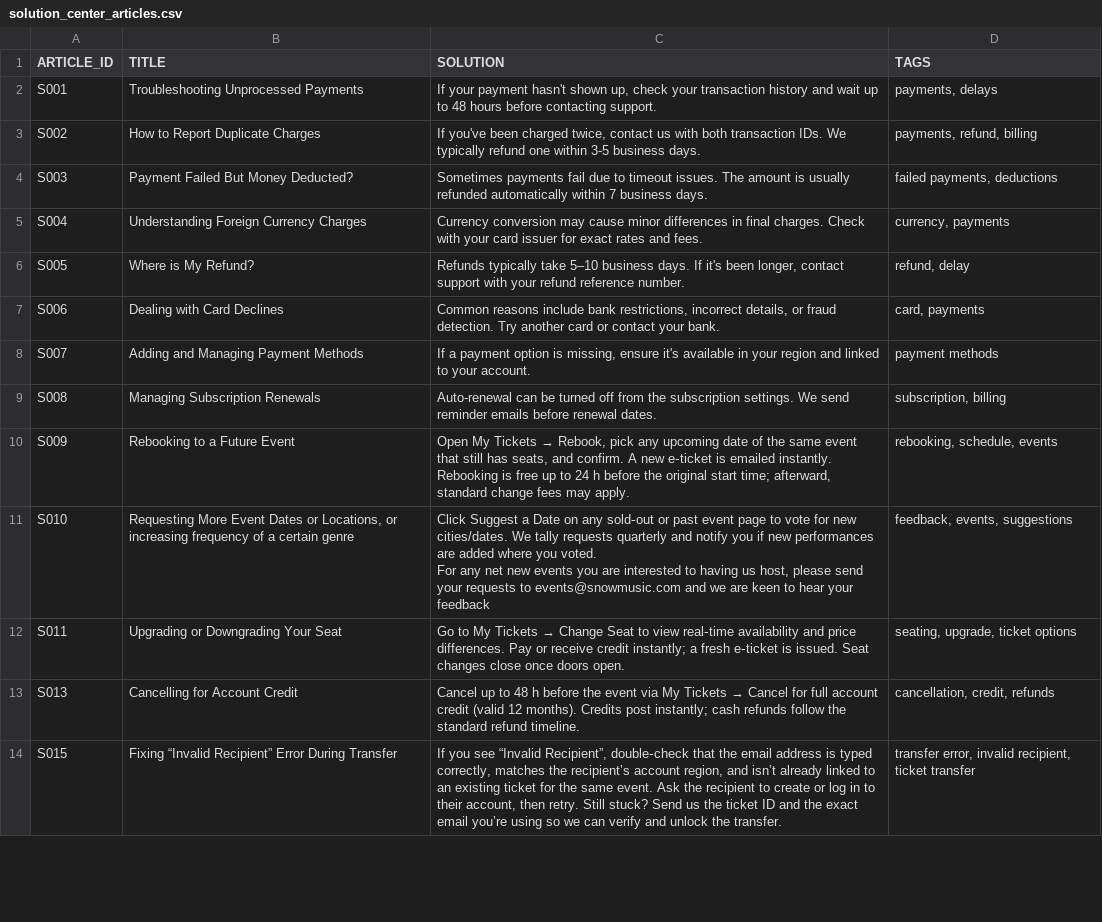
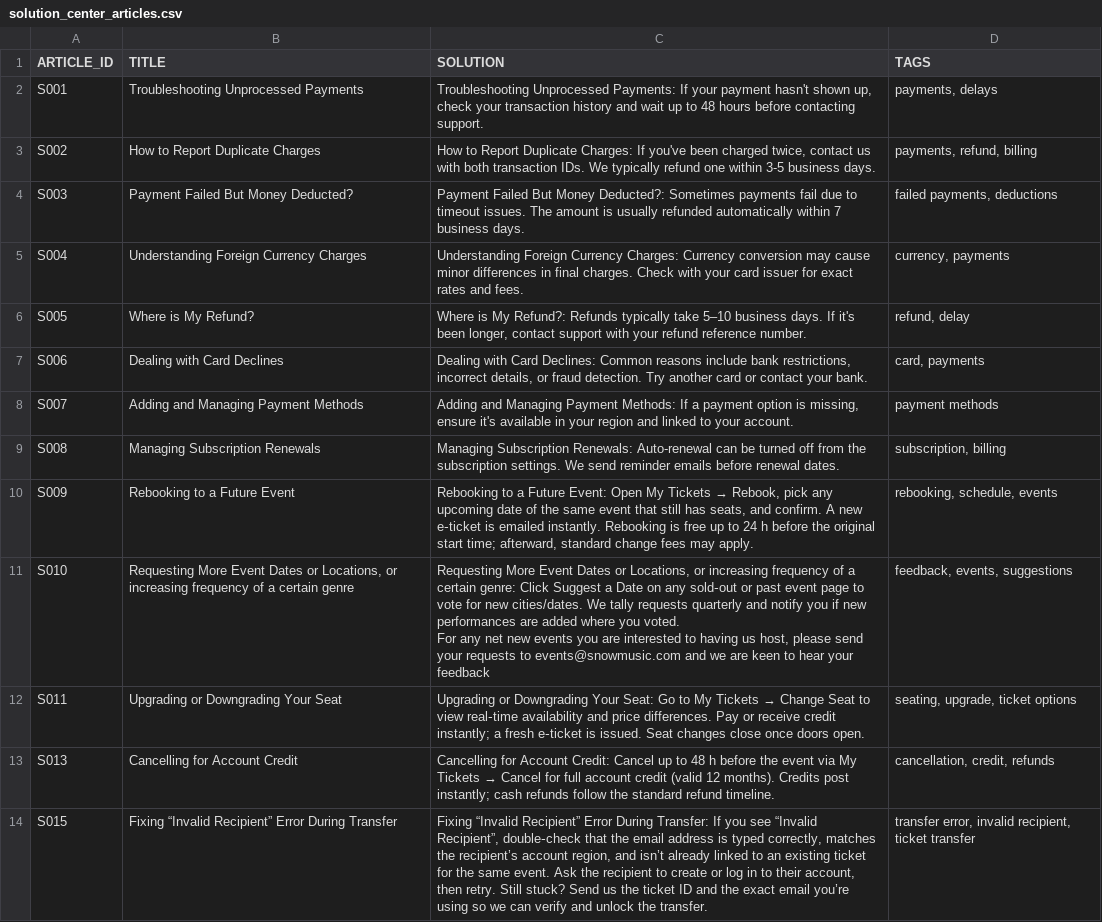
Before and after one commit to kameshsampath/sfguide-getting-started-with-cortex-aisql, a CSV file: data/solution_center_articles.csv, drawn as a sheet; only a part is shown; the diff covers the shown part only; the diff names each change by its address in the sheet, - before the commit and + after, or states it on an @@ line.

```diff
--- a/data/solution_center_articles.csv
+++ b/data/solution_center_articles.csv
-C2 (SOLUTION): If your…
+C2 (SOLUTION): Troubleshooting Unprocessed Payments: If your…
-C3 (SOLUTION): If you've…
+C3 (SOLUTION): How to Report Duplicate Charges: If you've…
-C4 (SOLUTION): Sometimes payments…
+C4 (SOLUTION): Payment Failed But Money Deducted?: Sometimes payments…
-C5 (SOLUTION): Currency conversion…
+C5 (SOLUTION): Understanding Foreign Currency Charges: Currency conversion…
-C6 (SOLUTION): Refunds typically…
+C6 (SOLUTION): Where is My Refund?: Refunds typically…
-C7 (SOLUTION): Common reasons…
+C7 (SOLUTION): Dealing with Card Declines: Common reasons…
-C8 (SOLUTION): If a…
+C8 (SOLUTION): Adding and Managing Payment Methods: If a…
-C9 (SOLUTION): Auto-renewal can…
+C9 (SOLUTION): Managing Subscription Renewals: Auto-renewal can…
-C10 (SOLUTION): Open My…
+C10 (SOLUTION): Rebooking to a Future Event: Open My…
-C11 (SOLUTION): Click Suggest…
+C11 (SOLUTION): Requesting More Event Dates or Locations, or increasing frequency of a certain genre: Click Suggest…
-C12 (SOLUTION): Go to…
+C12 (SOLUTION): Upgrading or Downgrading Your Seat: Go to…
-C13 (SOLUTION): Cancel up…
+C13 (SOLUTION): Cancelling for Account Credit: Cancel up…
-C14 (SOLUTION): If you…
+C14 (SOLUTION): Fixing “Invalid Recipient” Error During Transfer: If you…
```
Also changed, not shown: 13 edited cells elsewhere in this file, 2 other files.
